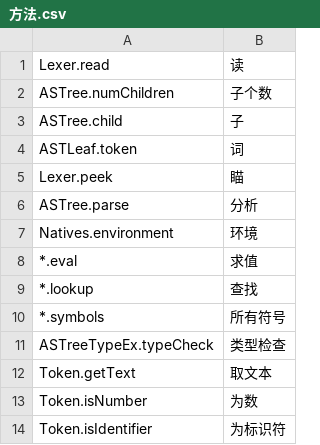
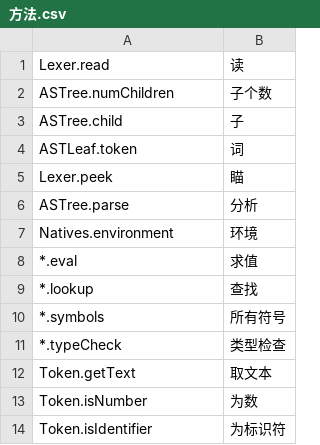
Before and after one commit to luozhiping1987/stone, a CSV file: 词典/方法.csv, drawn as a sheet.

Commit message:
typeCheck->类型检查

```diff
--- a/词典/方法.csv
+++ b/词典/方法.csv
@@ -10,3 +10,3 @@ Natives.environment,环境
 *.symbols,所有符号
-ASTreeTypeEx.typeCheck,类型检查
+*.typeCheck,类型检查
 Token.getText,取文本
```
Also changed, not shown: 4 other files.
